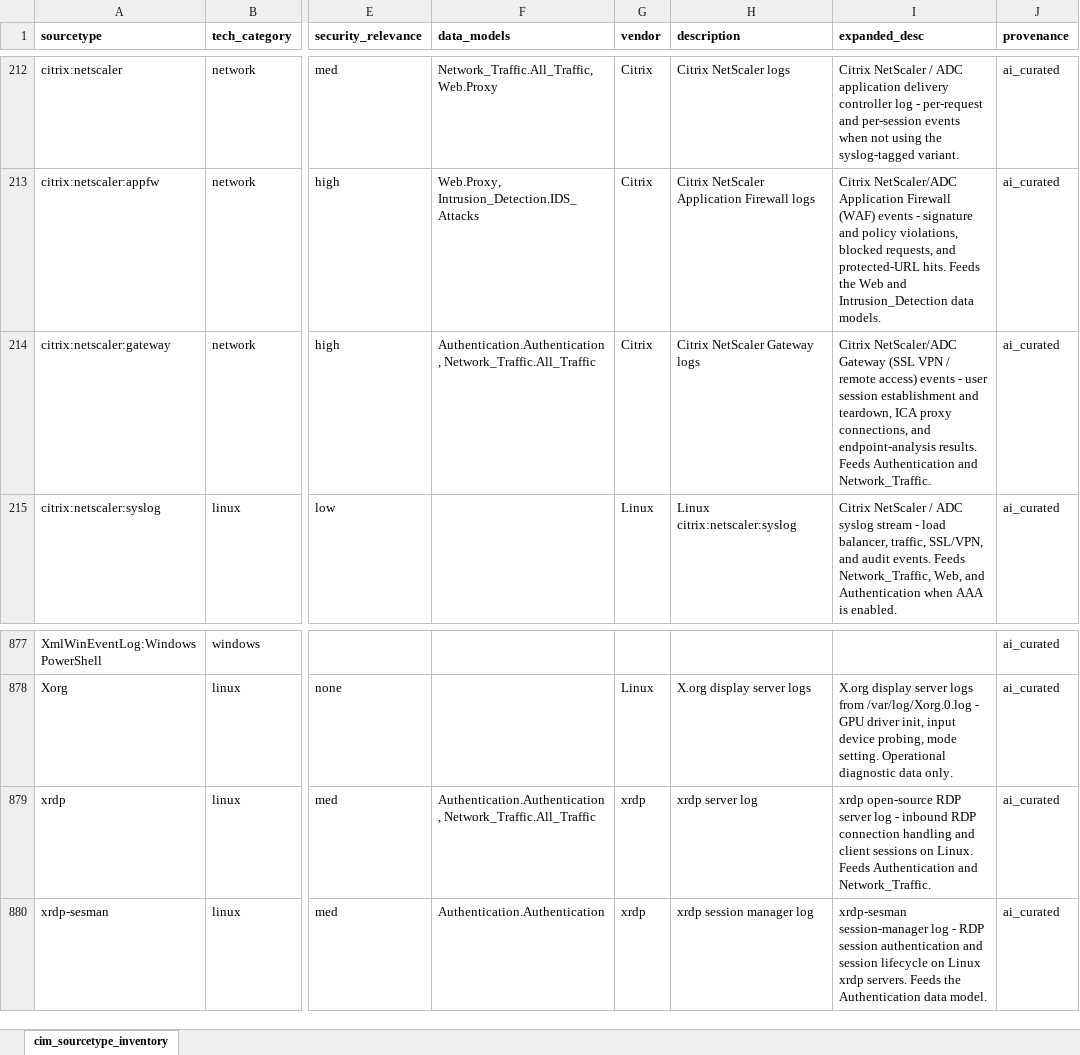
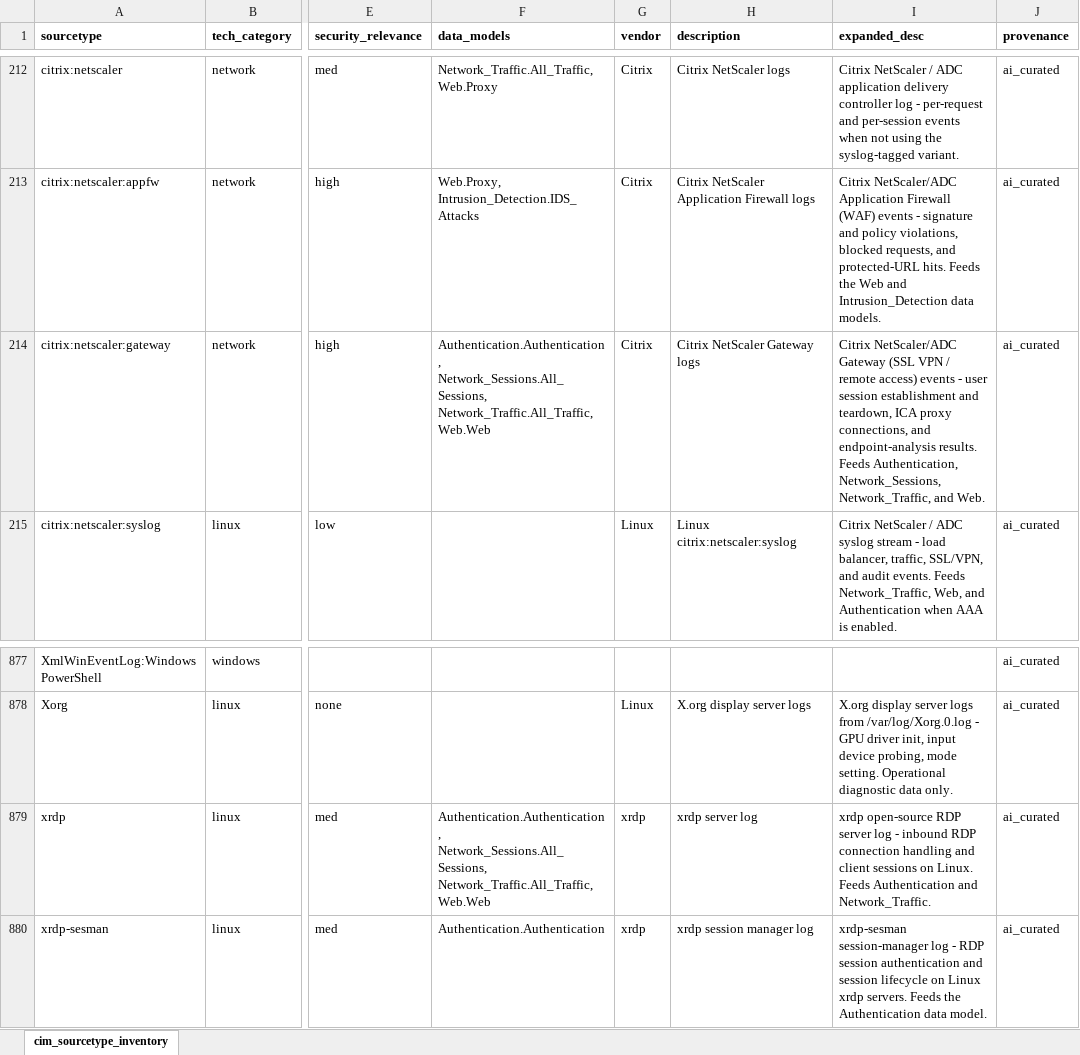
Before and after one commit to machinedatainsights/splunk-cim-reference, an Excel workbook: cim_sourcetype_inventory.xlsx, sheet cim_sourcetype_inventory, drawn as a sheet; only a part is shown, gaps mark what is left out; values as stored, in another font and other column widths than the file's, no borders; the diff names each change by its address in the sheet, - before the commit and + after, or states it on an @@ line.

```diff
--- a/cim_sourcetype_inventory.xlsx (sheet cim_sourcetype_inventory)
+++ b/cim_sourcetype_inventory.xlsx (sheet cim_sourcetype_inventory)
-F214 (data_models): Authentication.Authentication, Network_Traffic.All_Traffic
+F214 (data_models): Authentication.Authentication, Network_Sessions.All_Sessions, Network_Traffic.All_Traffic, Web.Web
-I214 (expanded_desc): …results. Feeds Authentication and Network_Traffic.
+I214 (expanded_desc): …results. Feeds Authentication, Network_Sessions, Network_Traffic, and Web.
-F879 (data_models): Authentication.Authentication, Network_Traffic.All_Traffic
+F879 (data_models): Authentication.Authentication, Network_Sessions.All_Sessions, Network_Traffic.All_Traffic, Web.Web
```
Also changed, not shown: 2 other files.
